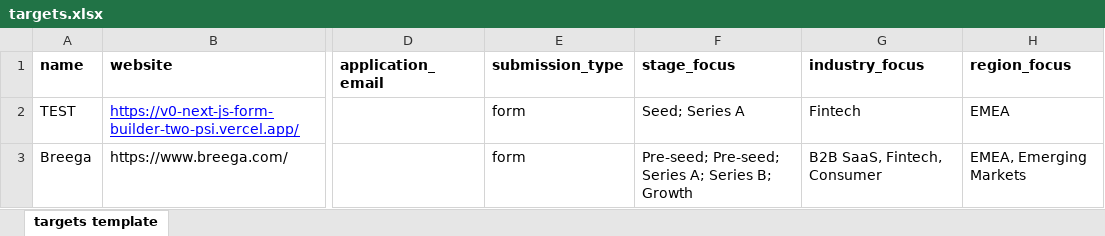
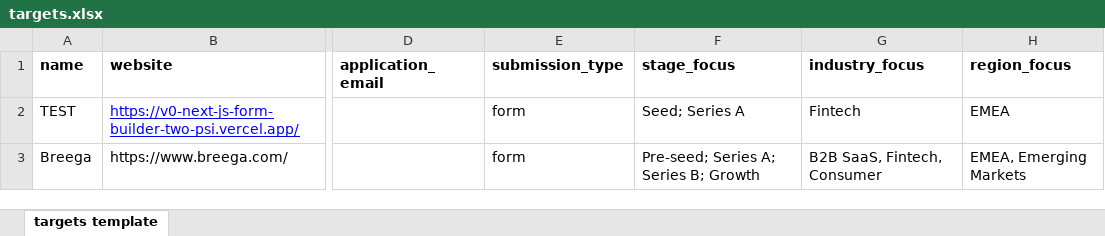
Before and after one commit to babacardot/suparaise, an Excel workbook: src/lib/scripts/seed-data/production/targets.xlsx, sheet targets template, drawn as a sheet; only a part is shown, gaps mark what is left out; values as stored, in another font and other column widths than the file's, no borders; the diff names each change by its address in the sheet, - before the commit and + after, or states it on an @@ line.

```diff
--- a/src/lib/scripts/seed-data/production/targets.xlsx (sheet targets template)
+++ b/src/lib/scripts/seed-data/production/targets.xlsx (sheet targets template)
-F3 (stage_focus): Pre-seed; Pre-seed; Series A; Series B; Growth
+F3 (stage_focus): Pre-seed; Series A; Series B; Growth
```
Also changed, not shown: 26 other files.
